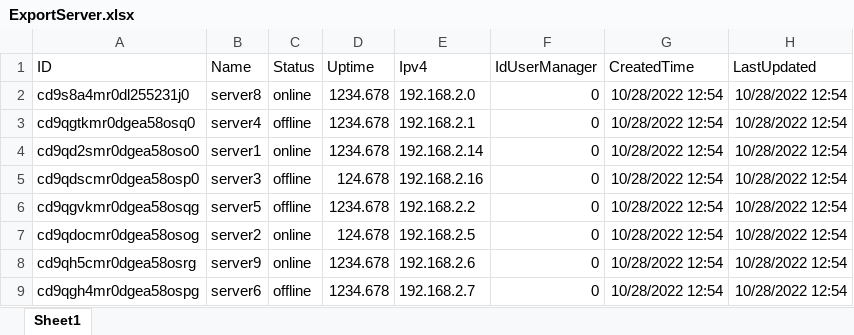
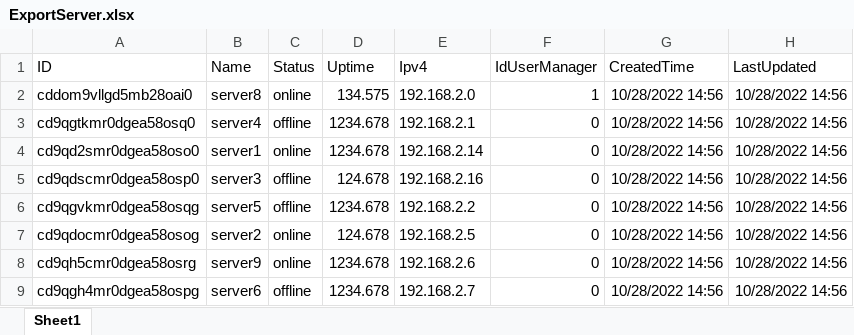
Before and after one commit to panhdjf/server_management_system, an Excel workbook: ExportServer.xlsx, sheet Sheet1, drawn as a sheet; values as stored, in another font and other column widths than the file's, no borders; the diff names each change by its address in the sheet, - before the commit and + after, or states it on an @@ line.

```diff
--- a/ExportServer.xlsx (sheet Sheet1)
+++ b/ExportServer.xlsx (sheet Sheet1)
-A2 (ID): cd9s8a4mr0dl255231j0
+A2 (ID): cddom9vllgd5mb28oai0
-D2 (Uptime): 1234.678
+D2 (Uptime): 134.575
-F2 (IdUserManager): 0
+F2 (IdUserManager): 1
-G2:G9 (CreatedTime): 10/28/2022 12:54
+G2:G9 (CreatedTime): 10/28/2022 14:56
-H2:H9 (LastUpdated): 10/28/2022 12:54
+H2:H9 (LastUpdated): 10/28/2022 14:56
```
Also changed, not shown: 7 other files.
